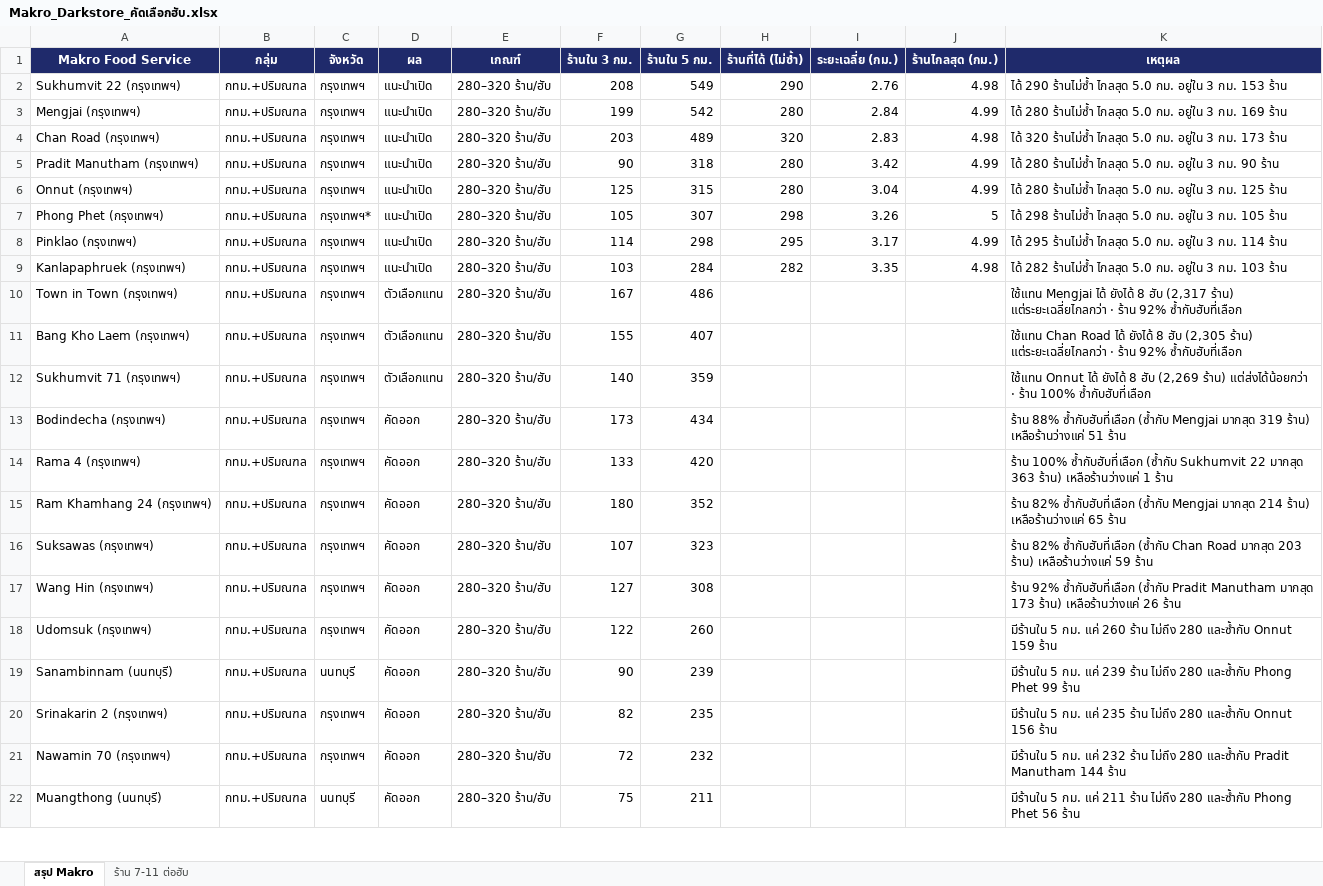
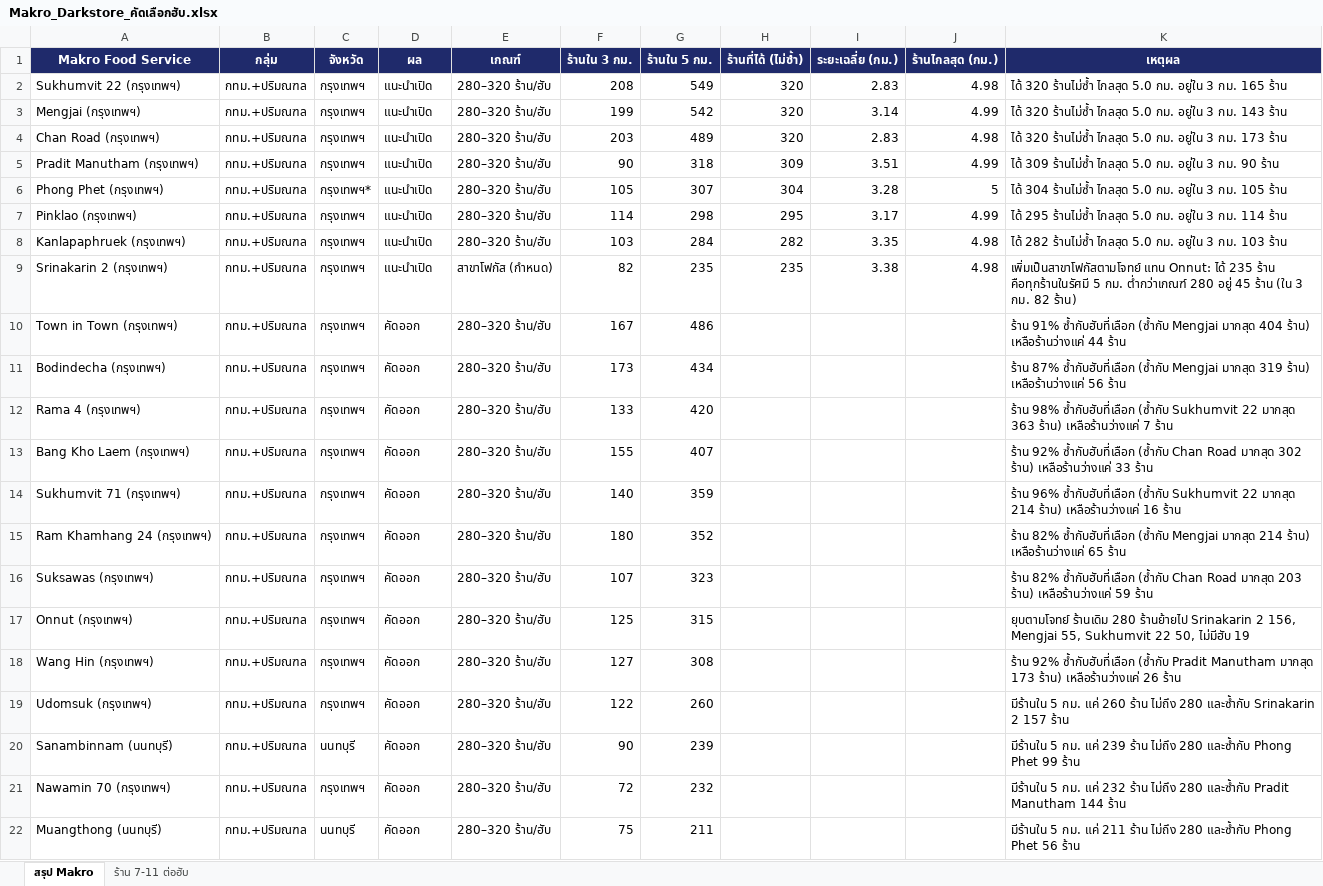
Before and after one commit to sushikub/makrofoodservice, an Excel workbook: output/Makro_Darkstore_คัดเลือกฮับ.xlsx, sheet สรุป Makro, drawn as a sheet; only a part is shown; values as stored, in another font and other column widths than the file's, no borders; removed rows and columns are numbered as before the commit, all else as after; the diff names each change by its address in the sheet, - before the commit and + after, or states it on an @@ line.

```diff
--- a/output/Makro_Darkstore_คัดเลือกฮับ.xlsx (sheet สรุป Makro)
+++ b/output/Makro_Darkstore_คัดเลือกฮับ.xlsx (sheet สรุป Makro)
-H2 (ร้านที่ได้ (ไม่ซ้ำ)): 290
+H2 (ร้านที่ได้ (ไม่ซ้ำ)): 320
-I2 (ระยะเฉลี่ย (กม.)): 2.76
+I2 (ระยะเฉลี่ย (กม.)): 2.83
-K2 (เหตุผล): ได้ 290 ร้านไม่ซ้ำ ไกลสุด 5.0 กม. อยู่ใน 3 กม. 153 ร้าน
+K2 (เหตุผล): ได้ 320 ร้านไม่ซ้ำ ไกลสุด 5.0 กม. อยู่ใน 3 กม. 165 ร้าน
-H3 (ร้านที่ได้ (ไม่ซ้ำ)): 280
+H3 (ร้านที่ได้ (ไม่ซ้ำ)): 320
-I3 (ระยะเฉลี่ย (กม.)): 2.84
+I3 (ระยะเฉลี่ย (กม.)): 3.14
-K3 (เหตุผล): ได้ 280 ร้านไม่ซ้ำ ไกลสุด 5.0 กม. อยู่ใน 3 กม. 169 ร้าน
+K3 (เหตุผล): ได้ 320 ร้านไม่ซ้ำ ไกลสุด 5.0 กม. อยู่ใน 3 กม. 143 ร้าน
-H5 (ร้านที่ได้ (ไม่ซ้ำ)): 280
+H5 (ร้านที่ได้ (ไม่ซ้ำ)): 309
-I5 (ระยะเฉลี่ย (กม.)): 3.42
+I5 (ระยะเฉลี่ย (กม.)): 3.51
-K5 (เหตุผล): ได้ 280 ร้านไม่ซ้ำ ไกลสุด…
+K5 (เหตุผล): ได้ 309 ร้านไม่ซ้ำ ไกลสุด…
-row 6: Onnut (กรุงเทพฯ) | กทม.+ปริมณฑล | กรุงเทพฯ | แนะนำเปิด | 280–320 ร้าน/ฮับ | 125 | 315 | 280 | 3.04 | 4.99 | ได้ 280 ร้านไม่ซ้ำ ไกลสุด 5.0 กม. อยู่ใน 3 กม. 125 ร้าน
-H6 (ร้านที่ได้ (ไม่ซ้ำ)): 298
+H6 (ร้านที่ได้ (ไม่ซ้ำ)): 304
-I6 (ระยะเฉลี่ย (กม.)): 3.26
+I6 (ระยะเฉลี่ย (กม.)): 3.28
-K6 (เหตุผล): ได้ 298 ร้านไม่ซ้ำ ไกลสุด…
+K6 (เหตุผล): ได้ 304 ร้านไม่ซ้ำ ไกลสุด…
+row 9: Srinakarin 2 (กรุงเทพฯ) | กทม.+ปริมณฑล | กรุงเทพฯ | แนะนำเปิด | สาขาโฟกัส (กำหนด) | 82 | 235 | 235 | 3.38 | 4.98 | เพิ่มเป็นสาขาโฟกัสตามโจทย์ แทน Onnut: ได้ 235 ร้าน คือทุกร้านในรัศมี 5 กม. ต่ำกว่าเกณฑ์ 280 อยู่ 45 ร้าน (ใน 3 กม. 82 ร้าน)
-D10 (ผล): ตัวเลือกแทน
+D10 (ผล): คัดออก
-K10 (เหตุผล): ใช้แทน Mengjai ได้ ยังได้ 8 ฮับ (2,317 ร้าน) แต่ระยะเฉลี่ยไกลกว่า · ร้าน 92% ซ้ำกับฮับที่เลือก
+K10 (เหตุผล): ร้าน 91% ซ้ำกับฮับที่เลือก (ซ้ำกับ Mengjai มากสุด 404 ร้าน) เหลือร้านว่างแค่ 44 ร้าน
-row 11: Bang Kho Laem (กรุงเทพฯ) | กทม.+ปริมณฑล | กรุงเทพฯ | ตัวเลือกแทน | 280–320 ร้าน/ฮับ | 155 | 407 |  |  |  | ใช้แทน Chan Road ได้ ยังได้ 8 ฮับ (2,305 ร้าน) แต่ระยะเฉลี่ยไกลกว่า · ร้าน 92% ซ้ำกับฮับที่เลือก
-row 12: Sukhumvit 71 (กรุงเทพฯ) | กทม.+ปริมณฑล | กรุงเทพฯ | ตัวเลือกแทน | 280–320 ร้าน/ฮับ | 140 | 359 |  |  |  | ใช้แทน Onnut ได้ ยังได้ 8 ฮับ (2,269 ร้าน) แต่ส่งได้น้อยกว่า · ร้าน 100% ซ้ำกับฮับที่เลือก
-K11 (เหตุผล): ร้าน 88% ซ้ำกับฮับที่เลือก (ซ้ำกับ Mengjai มากสุด 319 ร้าน) เหลือร้านว่างแค่ 51 ร้าน
+K11 (เหตุผล): ร้าน 87% ซ้ำกับฮับที่เลือก (ซ้ำกับ Mengjai มากสุด 319 ร้าน) เหลือร้านว่างแค่ 56 ร้าน
-K12 (เหตุผล): ร้าน 100% ซ้ำกับฮับที่เลือก (ซ้ำกับ Sukhumvit 22 มากสุด 363 ร้าน) เหลือร้านว่างแค่ 1 ร้าน
+K12 (เหตุผล): ร้าน 98% ซ้ำกับฮับที่เลือก (ซ้ำกับ Sukhumvit 22 มากสุด 363 ร้าน) เหลือร้านว่างแค่ 7 ร้าน
+row 13: Bang Kho Laem (กรุงเทพฯ) | กทม.+ปริมณฑล | กรุงเทพฯ | คัดออก | 280–320 ร้าน/ฮับ | 155 | 407 |  |  |  | ร้าน 92% ซ้ำกับฮับที่เลือก (ซ้ำกับ Chan Road มากสุด 302 ร้าน) เหลือร้านว่างแค่ 33 ร้าน
+row 14: Sukhumvit 71 (กรุงเทพฯ) | กทม.+ปริมณฑล | กรุงเทพฯ | คัดออก | 280–320 ร้าน/ฮับ | 140 | 359 |  |  |  | ร้าน 96% ซ้ำกับฮับที่เลือก (ซ้ำกับ Sukhumvit 22 มากสุด 214 ร้าน) เหลือร้านว่างแค่ 16 ร้าน
+row 17: Onnut (กรุงเทพฯ) | กทม.+ปริมณฑล | กรุงเทพฯ | คัดออก | 280–320 ร้าน/ฮับ | 125 | 315 |  |  |  | ยุบตามโจทย์ ร้านเดิม 280 ร้านย้ายไป Srinakarin 2 156, Mengjai 55, Sukhumvit 22 50, ไม่มีฮับ 19
-K19 (เหตุผล): …280 และซ้ำกับ Onnut 159 ร้าน
+K19 (เหตุผล): …280 และซ้ำกับ Srinakarin 2 157 ร้าน
-row 20: Srinakarin 2 (กรุงเทพฯ) | กทม.+ปริมณฑล | กรุงเทพฯ | คัดออก | 280–320 ร้าน/ฮับ | 82 | 235 |  |  |  | มีร้านใน 5 กม. แค่ 235 ร้าน ไม่ถึง 280 และซ้ำกับ Onnut 156 ร้าน
```
Also changed, not shown: sheet ร้าน 7-11 ต่อฮับ, 5 other files.
